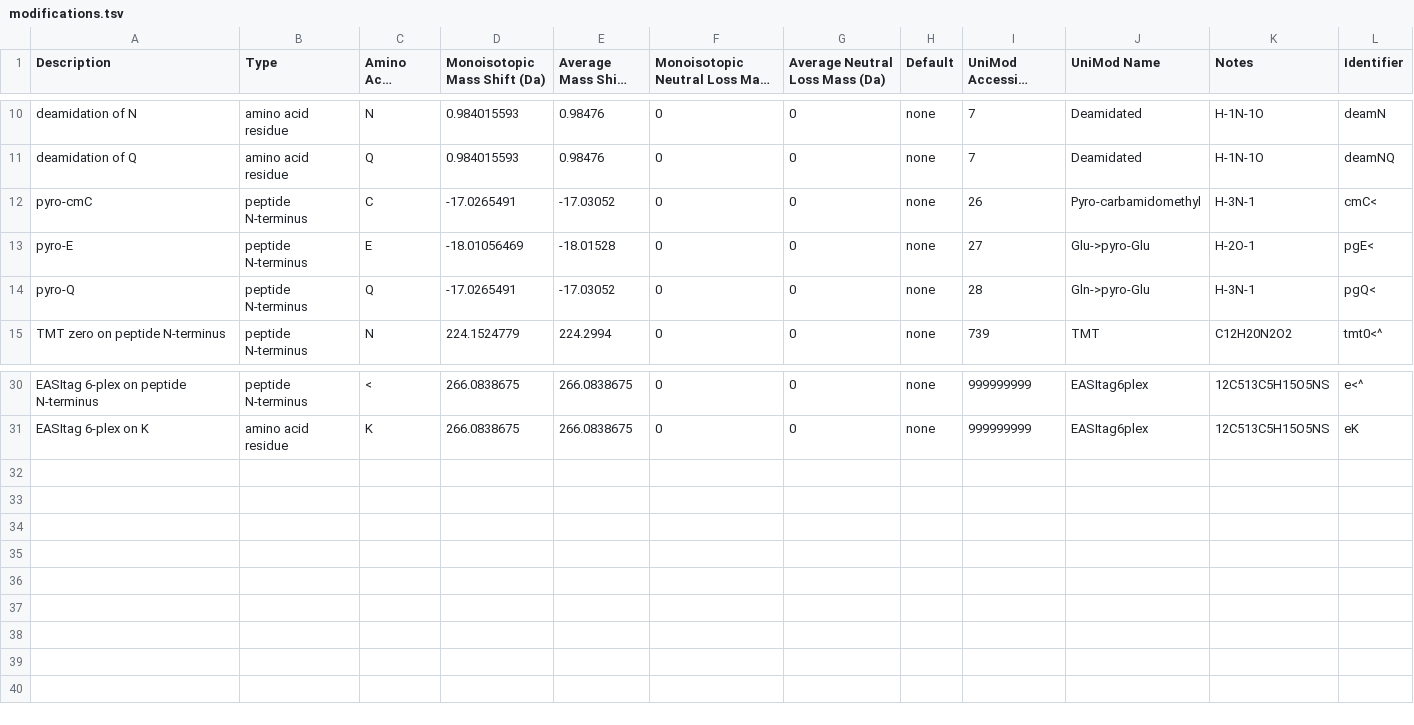
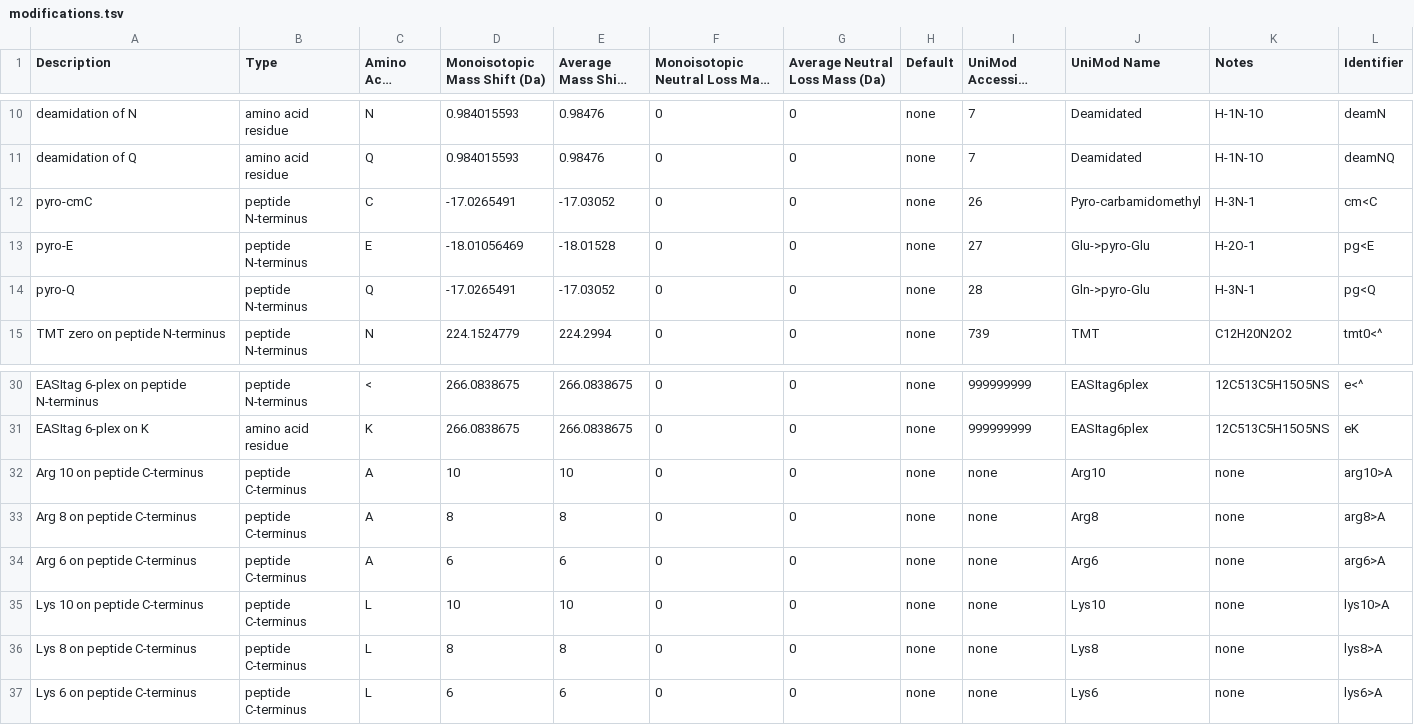
Before and after one commit to MannLabs/alphapept, a TSV file: modifications.tsv, drawn as a sheet; only a part is shown, gaps mark what is left out; long unchanged cells end in ….

```diff
--- a/modifications.tsv
+++ b/modifications.tsv
@@ -11,5 +11,5 @@ deamidation of N	amino acid residue	N	0.984015593	0.98476	0	0	none	7	Deamidated
 deamidation of Q	amino acid residue	Q	0.984015593	0.98476	0	0	none	7	Deamidated	H-1N-1O	deamNQ
-pyro-cmC	peptide N-terminus	C	-17.0265491	-17.03052	0	0	none	26	Pyro-carbamidomethyl	H-3N-1	cmC<
-pyro-E	peptide N-terminus	E	-18.01056469	-18.01528	0	0	none	27	Glu->pyro-Glu	H-2O-1	pgE<
-pyro-Q	peptide N-terminus	Q	-17.0265491	-17.03052	0	0	none	28	Gln->pyro-Glu	H-3N-1	pgQ<
+pyro-cmC	peptide N-terminus	C	-17.0265491	-17.03052	0	0	none	26	Pyro-carbamidomethyl	H-3N-1	cm<C
+pyro-E	peptide N-terminus	E	-18.01056469	-18.01528	0	0	none	27	Glu->pyro-Glu	H-2O-1	pg<E
+pyro-Q	peptide N-terminus	Q	-17.0265491	-17.03052	0	0	none	28	Gln->pyro-Glu	H-3N-1	pg<Q
 TMT zero on peptide N-terminus	peptide N-terminus	N	224.1524779	224.2994	0	0	none	739	TMT	C12H20N2O2	tmt0<^
@@ -31 +31,7 @@ EASItag 6-plex on peptide N-terminus	peptide N-terminus	<	266.0838675	266.083867
 EASItag 6-plex on K	amino acid residue	K	266.0838675	266.0838675	0	0	none	999999999	EASItag6plex	12C513C5H15O5NS	eK
+Arg 10 on peptide C-terminus	peptide C-terminus	A	10	10	0	0	none	none	Arg10	none	arg10>A
+Arg 8 on peptide C-terminus	peptide C-terminus	A	8	8	0	0	none	none	Arg8	none	arg8>A
+Arg 6 on peptide C-terminus	peptide C-terminus	A	6	6	0	0	none	none	Arg6	none	arg6>A
+Lys 10 on peptide C-terminus	peptide C-terminus	L	10	10	0	0	none	none	Lys10	none	lys10>A
+Lys 8 on peptide C-terminus	peptide C-terminus	L	8	8	0	0	none	none	Lys8	none	lys8>A
+Lys 6 on peptide C-terminus	peptide C-terminus	L	6	6	0	0	none	none	Lys6	none	lys6>A
```
Also changed, not shown: 4 other files.
